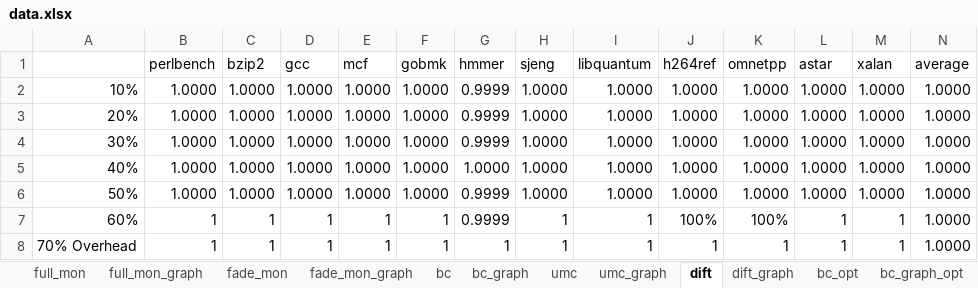
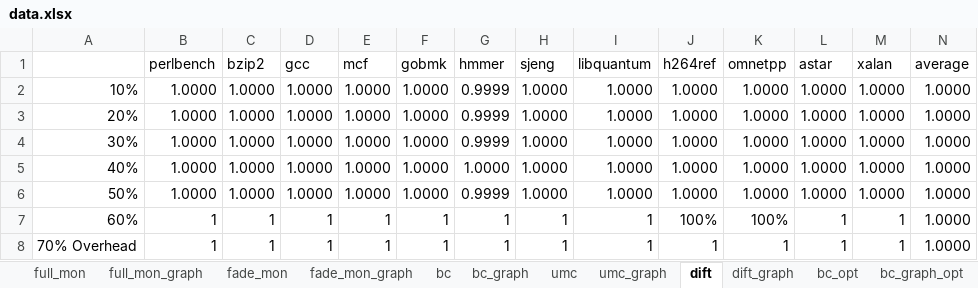
Before and after one commit to dl575/paper-monitoring_dift_drop, an Excel workbook: figs_src/data.xlsx, sheet dift, drawn as a sheet; values as stored, in another font and other column widths than the file's, no borders; the diff names each change by its address in the sheet, - before the commit and + after, or states it on an @@ line.

```diff
--- a/figs_src/data.xlsx (sheet dift)
+++ b/figs_src/data.xlsx (sheet dift)
-G7 (hmmer): 0.9999
+G7 (hmmer): 1
```
Also changed, not shown: sheet full_mon, sheet fade_mon, sheet bc, sheet umc, charts or pictures, figs_src/data2.xlsx, 5 other files.
